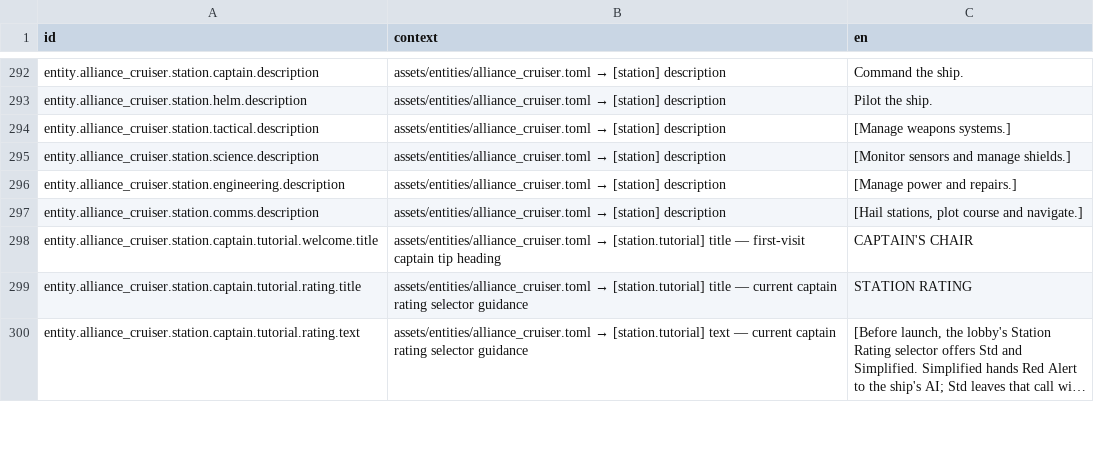
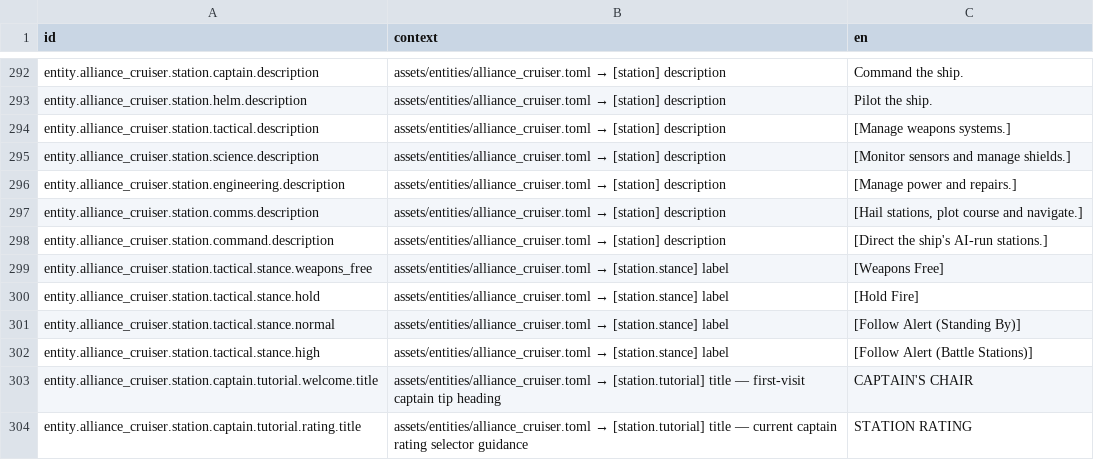
Before and after one commit to jkeywo/project-phoenix-v2, a CSV file: assets/strings/strings.csv, drawn as a sheet; only a part is shown, gaps mark what is left out; the shorter side is filled out with more unchanged rows; long unchanged cells end in ….

```diff
--- a/assets/strings/strings.csv
+++ b/assets/strings/strings.csv
@@ -297,2 +297,7 @@ entity.alliance_cruiser.station.engineering.description,assets/entities/alliance
 entity.alliance_cruiser.station.comms.description,assets/entities/alliance_cruiser.toml → [station] description,"[Hail stations, plot course and navigate.]"
+entity.alliance_cruiser.station.command.description,assets/entities/alliance_cruiser.toml → [station] description,[Direct the ship's AI-run stations.]
+entity.alliance_cruiser.station.tactical.stance.weapons_free,assets/entities/alliance_cruiser.toml → [station.stance] label,[Weapons Free]
+entity.alliance_cruiser.station.tactical.stance.hold,assets/entities/alliance_cruiser.toml → [station.stance] label,[Hold Fire]
+entity.alliance_cruiser.station.tactical.stance.normal,assets/entities/alliance_cruiser.toml → [station.stance] label,[Follow Alert (Standing By)]
+entity.alliance_cruiser.station.tactical.stance.high,assets/entities/alliance_cruiser.toml → [station.stance] label,[Follow Alert (Battle Stations)]
 entity.alliance_cruiser.station.captain.tutorial.welcome.title,assets/entities/alliance_cruiser.toml → [station.tutorial] title — first-visit captain tip heading,CAPTAIN'S CHAIR
```
Also changed, not shown: 5 other files.
